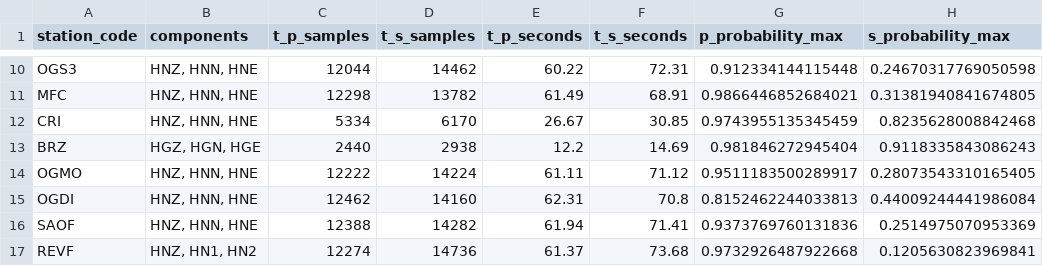
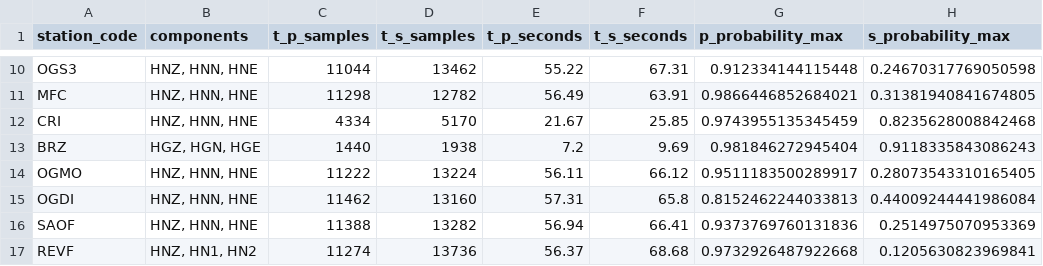
Before and after one commit to giulianaparadiso99/tesi-seismic-analysis, a CSV file: data/processed/03_phase_identification_phasenet/velocity/phasenet_picks_velocity.csv, drawn as a sheet; only a part is shown, gaps mark what is left out; the diff covers the shown part only; the diff names each change by its address in the sheet, - before the commit and + after, or states it on an @@ line.

```diff
--- a/data/processed/03_phase_identification_phasenet/velocity/phasenet_picks_velocity.csv
+++ b/data/processed/03_phase_identification_phasenet/velocity/phasenet_picks_velocity.csv
-C10 (t_p_samples): 12044
+C10 (t_p_samples): 11044
-D10 (t_s_samples): 14462
+D10 (t_s_samples): 13462
-E10 (t_p_seconds): 60.22
+E10 (t_p_seconds): 55.22
-F10 (t_s_seconds): 72.31
+F10 (t_s_seconds): 67.31
-C11 (t_p_samples): 12298
+C11 (t_p_samples): 11298
-D11 (t_s_samples): 13782
+D11 (t_s_samples): 12782
-E11 (t_p_seconds): 61.49
+E11 (t_p_seconds): 56.49
-F11 (t_s_seconds): 68.91
+F11 (t_s_seconds): 63.91
-C12 (t_p_samples): 5334
+C12 (t_p_samples): 4334
-D12 (t_s_samples): 6170
+D12 (t_s_samples): 5170
-E12 (t_p_seconds): 26.67
+E12 (t_p_seconds): 21.67
-F12 (t_s_seconds): 30.85
+F12 (t_s_seconds): 25.85
-C13 (t_p_samples): 2440
+C13 (t_p_samples): 1440
-D13 (t_s_samples): 2938
+D13 (t_s_samples): 1938
-E13 (t_p_seconds): 12.2
+E13 (t_p_seconds): 7.2
-F13 (t_s_seconds): 14.69
+F13 (t_s_seconds): 9.69
-C14 (t_p_samples): 12222
+C14 (t_p_samples): 11222
-D14 (t_s_samples): 14224
+D14 (t_s_samples): 13224
-E14 (t_p_seconds): 61.11
+E14 (t_p_seconds): 56.11
-F14 (t_s_seconds): 71.12
+F14 (t_s_seconds): 66.12
-C15 (t_p_samples): 12462
+C15 (t_p_samples): 11462
-D15 (t_s_samples): 14160
+D15 (t_s_samples): 13160
-E15 (t_p_seconds): 62.31
+E15 (t_p_seconds): 57.31
-F15 (t_s_seconds): 70.8
+F15 (t_s_seconds): 65.8
-C16 (t_p_samples): 12388
+C16 (t_p_samples): 11388
-D16 (t_s_samples): 14282
+D16 (t_s_samples): 13282
-E16 (t_p_seconds): 61.94
+E16 (t_p_seconds): 56.94
-F16 (t_s_seconds): 71.41
+F16 (t_s_seconds): 66.41
-C17 (t_p_samples): 12274
+C17 (t_p_samples): 11274
-D17 (t_s_samples): 14736
+D17 (t_s_samples): 13736
-E17 (t_p_seconds): 61.37
+E17 (t_p_seconds): 56.37
-F17 (t_s_seconds): 73.68
+F17 (t_s_seconds): 68.68
```
Also changed, not shown: 52 edited cells elsewhere in this file, 15 other files.
